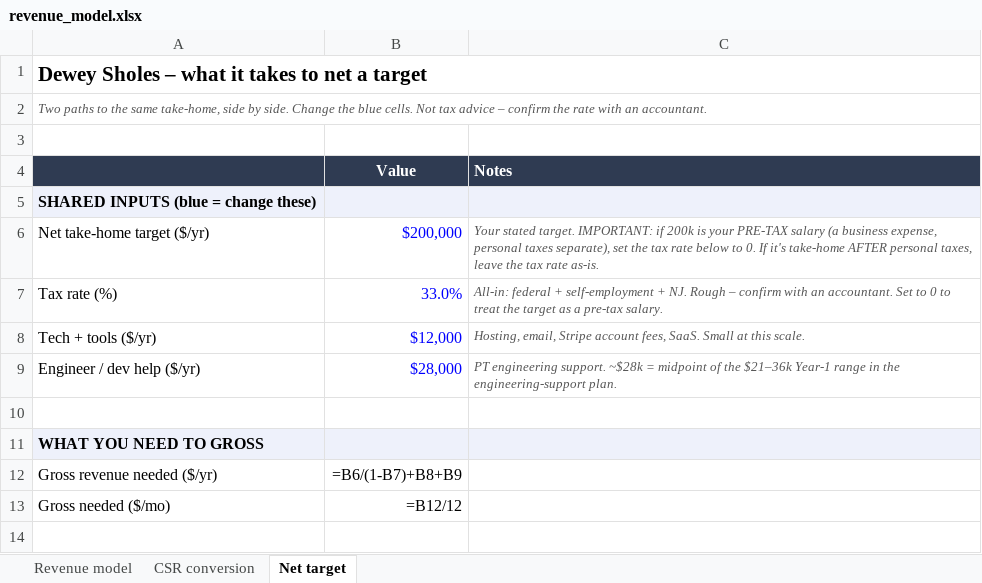
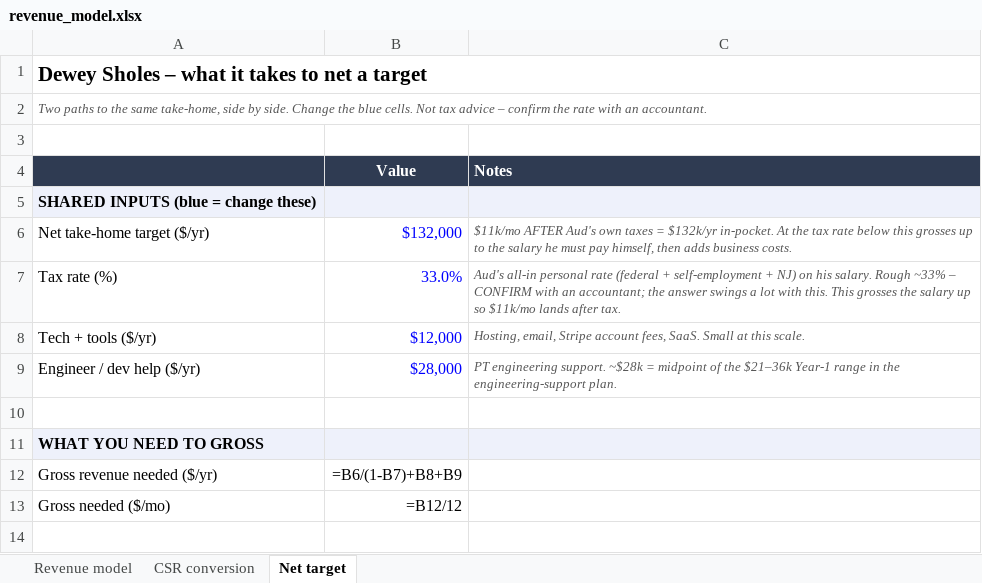
Before and after one commit to pazonada/shorthanders, an Excel workbook: mvp/docs/revenue_model.xlsx, sheet Net target, drawn as a sheet; only a part is shown; values as stored, in another font and other column widths than the file's, no borders; formulas without a stored value are shown as written; the diff names each change by its address in the sheet, - before the commit and + after, or states it on an @@ line.

```diff
--- a/mvp/docs/revenue_model.xlsx (sheet Net target)
+++ b/mvp/docs/revenue_model.xlsx (sheet Net target)
-B6 (Value): $200,000
+B6 (Value): $132,000
-C6 (Notes): Your stated target. IMPORTANT: if 200k is your PRE-TAX salary (a business expense, personal taxes separate), set the tax rate below to 0. If it's take-home AFTER personal taxes, leave the tax rate as-is.
+C6 (Notes): $11k/mo AFTER Aud's own taxes = $132k/yr in-pocket. At the tax rate below this grosses up to the salary he must pay himself, then adds business costs.
-C7 (Notes): All-in: federal + self-employment + NJ. Rough – confirm with an accountant. Set to 0 to treat the target as a pre-tax salary.
+C7 (Notes): Aud's all-in personal rate (federal + self-employment + NJ) on his salary. Rough ~33% – CONFIRM with an accountant; the answer swings a lot with this. This grosses the salary up so $11k/mo lands after tax.
```
Also changed, not shown: 1 other file.
